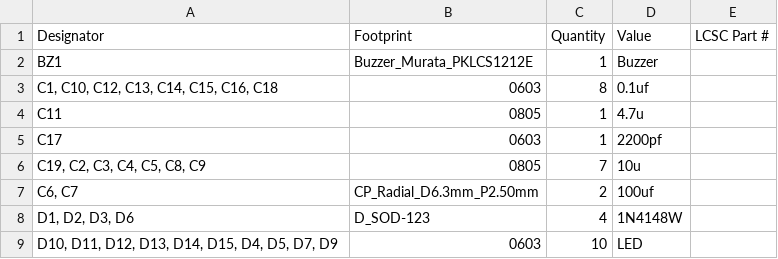
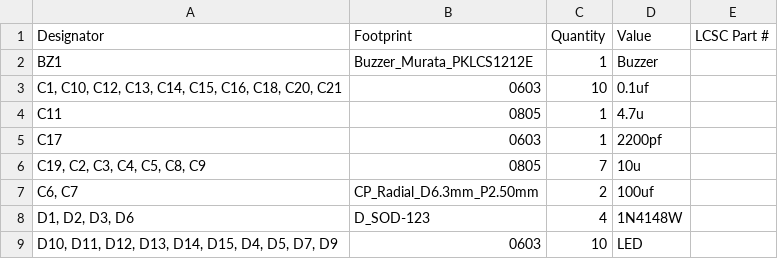
Before and after one commit to banbatakumi/AutonomousCar, a CSV file: Circuit/MainBoard_V2/production/bom.csv, drawn as a sheet; only a part is shown.

Commit message:
Update MainBoard V2 production files
- Updated BOM to include additional capacitors (C20, C21) with increased quantities.
- Added new designators for capacitors C20 and C21 in designators.csv.
- Modified netlist.ipc to reflect changes in the circuit layout, including new connections and adjustments to existing vias.
- Adjusted positions.csv for precise component placement, including minor adjustments to several components' coordinates.
- Added a backup of the MainBoard V2 design from May 7, 2026.
- Updated the MainBoard V2 production zip file with the latest design files.

```diff
--- a/Circuit/MainBoard_V2/production/bom.csv
+++ b/Circuit/MainBoard_V2/production/bom.csv
@@ -2,3 +2,3 @@
 BZ1,Buzzer_Murata_PKLCS1212E,1,Buzzer,
-"C1, C10, C12, C13, C14, C15, C16, C18",0603,8,0.1uf,
+"C1, C10, C12, C13, C14, C15, C16, C18, C20, C21",0603,10,0.1uf,
 C11,0805,1,4.7u,
```
Also changed, not shown: Circuit/MainBoard_V2/production/designators.csv, Circuit/MainBoard_V2/production/positions.csv, 9 other files.
